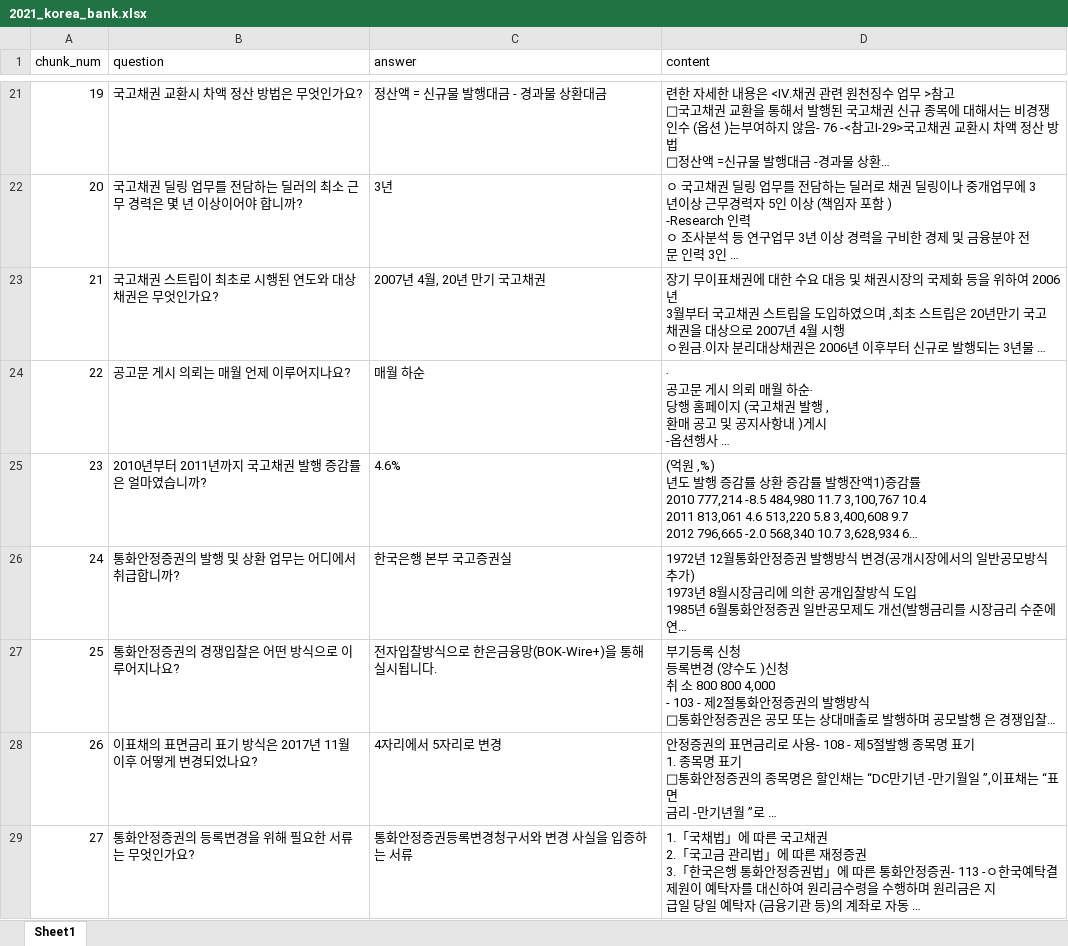
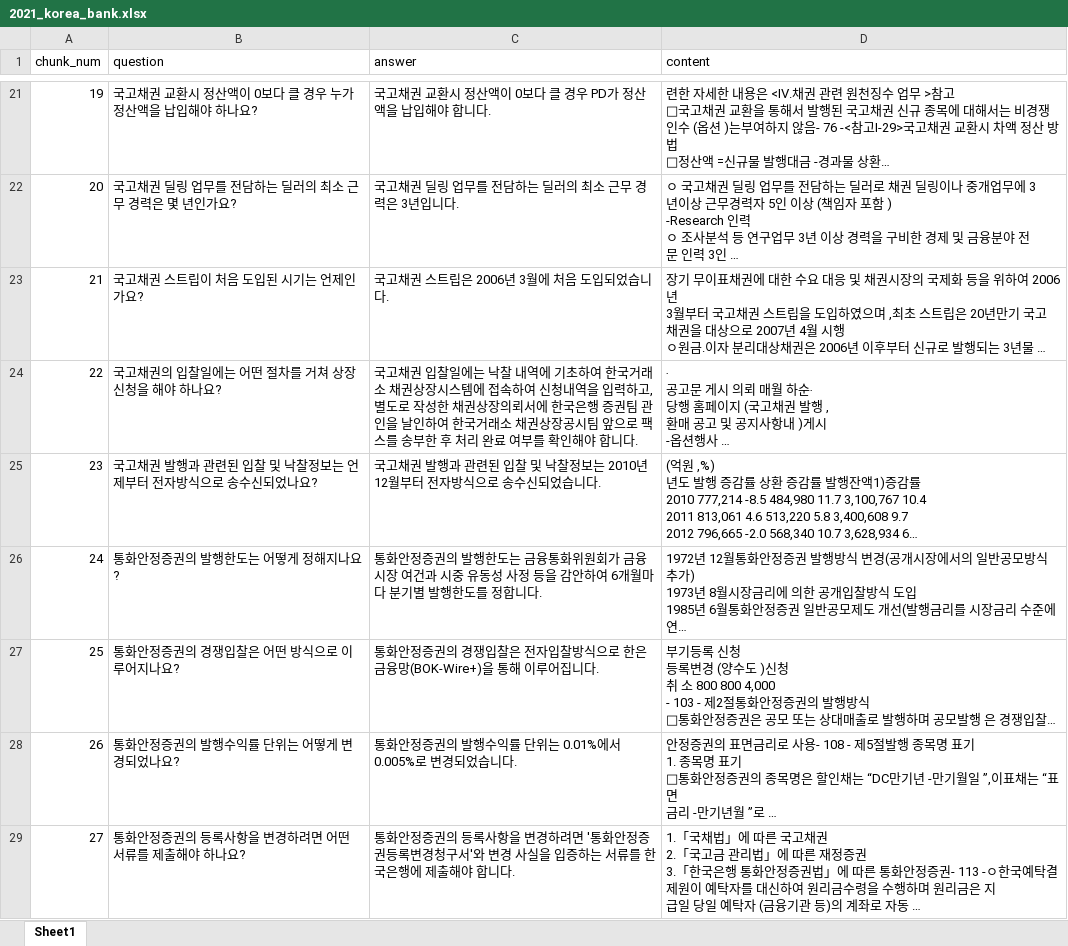
Before and after one commit to tanminkwan/rorry, an Excel workbook: langchain_study/korea_bank/2021_korea_bank.xlsx, sheet Sheet1, drawn as a sheet; only a part is shown, gaps mark what is left out; long unchanged cells end in …; values as stored, in another font and other column widths than the file's, no borders; the diff covers the shown part only; the diff names each change by its address in the sheet, - before the commit and + after, or states it on an @@ line.

```diff
--- a/langchain_study/korea_bank/2021_korea_bank.xlsx (sheet Sheet1)
+++ b/langchain_study/korea_bank/2021_korea_bank.xlsx (sheet Sheet1)
-B21 (question): 국고채권 교환시 차액 정산 방법은 무엇인가요?
+B21 (question): 국고채권 교환시 정산액이 0보다 클 경우 누가 정산액을 납입해야 하나요?
-C21 (answer): 정산액 = 신규물 발행대금 - 경과물 상환대금
+C21 (answer): 국고채권 교환시 정산액이 0보다 클 경우 PD가 정산액을 납입해야 합니다.
-B22 (question): 국고채권 딜링 업무를 전담하는 딜러의 최소 근무 경력은 몇 년 이상이어야 합니까?
+B22 (question): 국고채권 딜링 업무를 전담하는 딜러의 최소 근무 경력은 몇 년인가요?
-C22 (answer): 3년
+C22 (answer): 국고채권 딜링 업무를 전담하는 딜러의 최소 근무 경력은 3년입니다.
-B23 (question): 국고채권 스트립이 최초로 시행된 연도와 대상 채권은 무엇인가요?
+B23 (question): 국고채권 스트립이 처음 도입된 시기는 언제인가요?
-C23 (answer): 2007년 4월, 20년 만기 국고채권
+C23 (answer): 국고채권 스트립은 2006년 3월에 처음 도입되었습니다.
-B24 (question): 공고문 게시 의뢰는 매월 언제 이루어지나요?
+B24 (question): 국고채권의 입찰일에는 어떤 절차를 거쳐 상장신청을 해야 하나요?
-C24 (answer): 매월 하순
+C24 (answer): 국고채권 입찰일에는 낙찰 내역에 기초하여 한국거래소 채권상장시스템에 접속하여 신청내역을 입력하고, 별도로 작성한 채권상장의뢰서에 한국은행 증권팀 관인을 날인하여 한국거래소 채권상장공시팀 앞으로 팩스를 송부한 후 처리 완료 여부를 확인해야 합니다.
-B25 (question): 2010년부터 2011년까지 국고채권 발행 증감률은 얼마였습니까?
+B25 (question): 국고채권 발행과 관련된 입찰 및 낙찰정보는 언제부터 전자방식으로 송수신되었나요?
-C25 (answer): 4.6%
+C25 (answer): 국고채권 발행과 관련된 입찰 및 낙찰정보는 2010년 12월부터 전자방식으로 송수신되었습니다.
-B26 (question): 통화안정증권의 발행 및 상환 업무는 어디에서 취급합니까?
+B26 (question): 통화안정증권의 발행한도는 어떻게 정해지나요?
-C26 (answer): 한국은행 본부 국고증권실
+C26 (answer): 통화안정증권의 발행한도는 금융통화위원회가 금융시장 여건과 시중 유동성 사정 등을 감안하여 6개월마다 분기별 발행한도를 정합니다.
-C27 (answer): 전자입찰방식으로 한은금융망(BOK-Wire+)을 통해 실시됩니다.
+C27 (answer): 통화안정증권의 경쟁입찰은 전자입찰방식으로 한은금융망(BOK-Wire+)을 통해 이루어집니다.
-B28 (question): 이표채의 표면금리 표기 방식은 2017년 11월 이후 어떻게 변경되었나요?
+B28 (question): 통화안정증권의 발행수익률 단위는 어떻게 변경되었나요?
-C28 (answer): 4자리에서 5자리로 변경
+C28 (answer): 통화안정증권의 발행수익률 단위는 0.01%에서 0.005%로 변경되었습니다.
-B29 (question): 통화안정증권의 등록변경을 위해 필요한 서류는 무엇인가요?
+B29 (question): 통화안정증권의 등록사항을 변경하려면 어떤 서류를 제출해야 하나요?
-C29 (answer): …안정증권등록변경청구서와 변경 사실을 입증하는 서류
+C29 (answer): …안정증권의 등록사항을 변경하려면 '통화안정증권등록변경청구서'와 변경 사실을 입증하는 서류를 한국은행에 제출해야 합니다.
```
Also changed, not shown: 25 removed rows and 109 edited cells elsewhere in this sheet, 1 other file.
